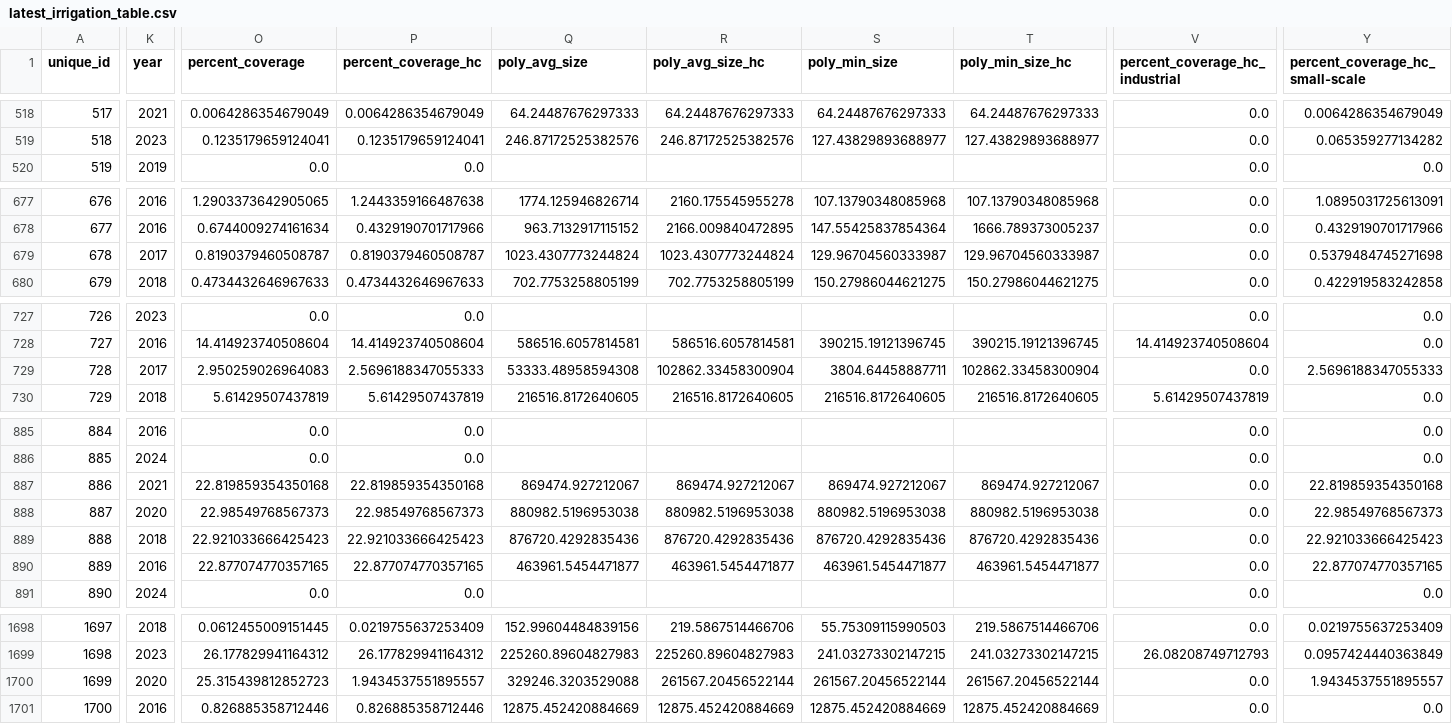
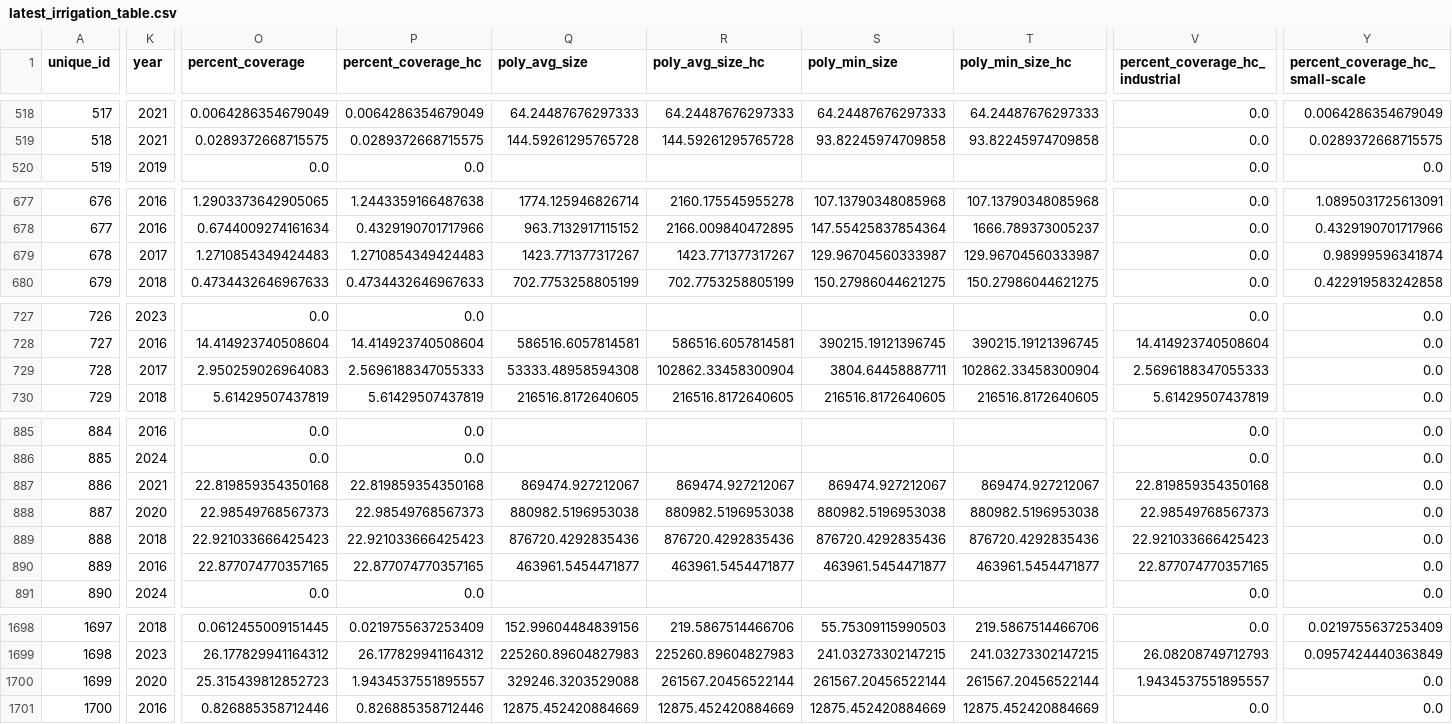
Before and after one commit to aiscend-research/smallholder-irrigation-dataset, a CSV file: data/labels/labeled_surveys/random_sample/latest_irrigation_table.csv, drawn as a sheet; only a part is shown, gaps mark what is left out; the diff covers the shown part only; the diff names each change by its address in the sheet, - before the commit and + after, or states it on an @@ line.

Commit message:
change over 10 hectare fields to industrial

```diff
--- a/data/labels/labeled_surveys/random_sample/latest_irrigation_table.csv
+++ b/data/labels/labeled_surveys/random_sample/latest_irrigation_table.csv
-K519 (year): 2023
+K519 (year): 2021
-O519 (percent_coverage): 0.1235179659124041
+O519 (percent_coverage): 0.0289372668715575
-P519 (percent_coverage_hc): 0.1235179659124041
+P519 (percent_coverage_hc): 0.0289372668715575
-Q519 (poly_avg_size): 246.87172525382576
+Q519 (poly_avg_size): 144.59261295765728
-R519 (poly_avg_size_hc): 246.87172525382576
+R519 (poly_avg_size_hc): 144.59261295765728
-S519 (poly_min_size): 127.43829893688977
+S519 (poly_min_size): 93.82245974709858
-T519 (poly_min_size_hc): 127.43829893688977
+T519 (poly_min_size_hc): 93.82245974709858
-Y519 (percent_coverage_hc_small-scale): 0.065359277134282
+Y519 (percent_coverage_hc_small-scale): 0.0289372668715575
-O679 (percent_coverage): 0.8190379460508787
+O679 (percent_coverage): 1.2710854349424483
-P679 (percent_coverage_hc): 0.8190379460508787
+P679 (percent_coverage_hc): 1.2710854349424483
-Q679 (poly_avg_size): 1023.4307773244824
+Q679 (poly_avg_size): 1423.771377317267
-R679 (poly_avg_size_hc): 1023.4307773244824
+R679 (poly_avg_size_hc): 1423.771377317267
-Y679 (percent_coverage_hc_small-scale): 0.5379484745271698
+Y679 (percent_coverage_hc_small-scale): 0.98999596341874
-V729 (percent_coverage_hc_industrial): 0.0
+V729 (percent_coverage_hc_industrial): 2.5696188347055333
-Y729 (percent_coverage_hc_small-scale): 2.5696188347055333
+Y729 (percent_coverage_hc_small-scale): 0.0
-V887 (percent_coverage_hc_industrial): 0.0
+V887 (percent_coverage_hc_industrial): 22.819859354350168
-Y887 (percent_coverage_hc_small-scale): 22.819859354350168
+Y887 (percent_coverage_hc_small-scale): 0.0
-V888 (percent_coverage_hc_industrial): 0.0
+V888 (percent_coverage_hc_industrial): 22.98549768567373
-Y888 (percent_coverage_hc_small-scale): 22.98549768567373
+Y888 (percent_coverage_hc_small-scale): 0.0
-V889 (percent_coverage_hc_industrial): 0.0
+V889 (percent_coverage_hc_industrial): 22.921033666425423
-Y889 (percent_coverage_hc_small-scale): 22.921033666425423
+Y889 (percent_coverage_hc_small-scale): 0.0
-V890 (percent_coverage_hc_industrial): 0.0
+V890 (percent_coverage_hc_industrial): 22.877074770357165
-Y890 (percent_coverage_hc_small-scale): 22.877074770357165
+Y890 (percent_coverage_hc_small-scale): 0.0
-V1700 (percent_coverage_hc_industrial): 0.0
+V1700 (percent_coverage_hc_industrial): 1.9434537551895557
-Y1700 (percent_coverage_hc_small-scale): 1.9434537551895557
+Y1700 (percent_coverage_hc_small-scale): 0.0
```
Also changed, not shown: 40 edited cells elsewhere in this file, data/labels/labeled_surveys/random_sample/merged/KL_MV_v2_176-200_merged.csv, data/labels/labeled_surveys/random_sample/merged/MV_v2_425-449_merged.csv, 45 other files.
